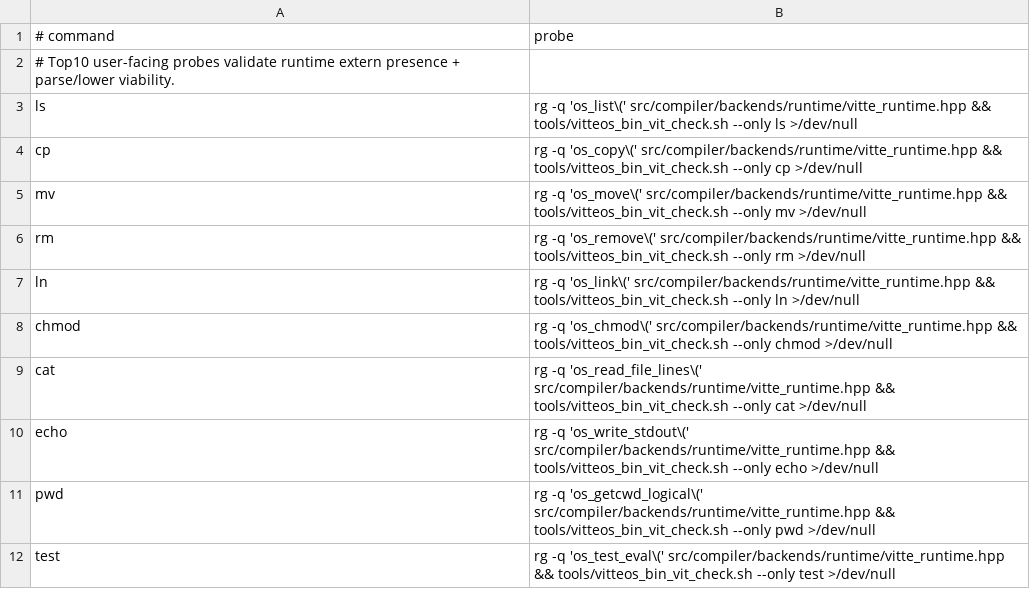
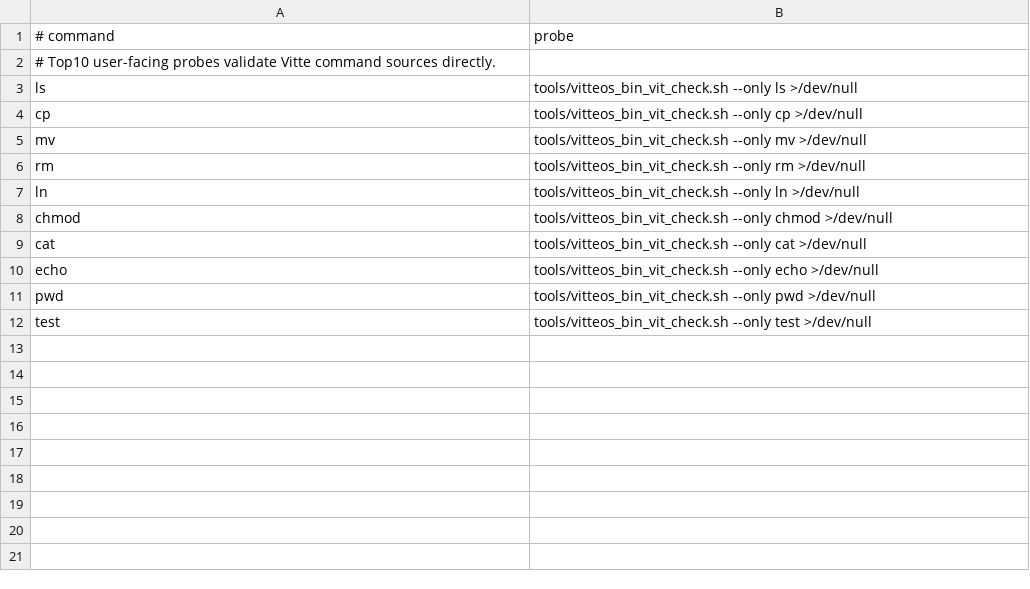
Before and after one commit to vitte-lang/vitte, a TSV file: tools/bin_quality/runtime_smoke_probes.tsv, drawn as a sheet.

Commit message:
CPP -> Vitte compiler tools
Co-Authored-By: Kapra Foster <235321097+Kapra-foster@users.noreply.github.com>
Co-Authored-By: Strauß <235197628+GoGinx@users.noreply.github.com>

```diff
--- a/tools/bin_quality/runtime_smoke_probes.tsv
+++ b/tools/bin_quality/runtime_smoke_probes.tsv
@@ -1,12 +1,12 @@
 # command|probe
-# Top10 user-facing probes validate runtime extern presence + parse/lower viability.
-ls|rg -q 'os_list\(' src/compiler/backends/runtime/vitte_runtime.hpp && tools/vitteos_bin_vit_check.sh --only ls >/dev/null
-cp|rg -q 'os_copy\(' src/compiler/backends/runtime/vitte_runtime.hpp && tools/vitteos_bin_vit_check.sh --only cp >/dev/null
-mv|rg -q 'os_move\(' src/compiler/backends/runtime/vitte_runtime.hpp && tools/vitteos_bin_vit_check.sh --only mv >/dev/null
-rm|rg -q 'os_remove\(' src/compiler/backends/runtime/vitte_runtime.hpp && tools/vitteos_bin_vit_check.sh --only rm >/dev/null
-ln|rg -q 'os_link\(' src/compiler/backends/runtime/vitte_runtime.hpp && tools/vitteos_bin_vit_check.sh --only ln >/dev/null
-chmod|rg -q 'os_chmod\(' src/compiler/backends/runtime/vitte_runtime.hpp && tools/vitteos_bin_vit_check.sh --only chmod >/dev/null
-cat|rg -q 'os_read_file_lines\(' src/compiler/backends/runtime/vitte_runtime.hpp && tools/vitteos_bin_vit_check.sh --only cat >/dev/null
-echo|rg -q 'os_write_stdout\(' src/compiler/backends/runtime/vitte_runtime.hpp && tools/vitteos_bin_vit_check.sh --only echo >/dev/null
-pwd|rg -q 'os_getcwd_logical\(' src/compiler/backends/runtime/vitte_runtime.hpp && tools/vitteos_bin_vit_check.sh --only pwd >/dev/null
-test|rg -q 'os_test_eval\(' src/compiler/backends/runtime/vitte_runtime.hpp && tools/vitteos_bin_vit_check.sh --only test >/dev/null
+# Top10 user-facing probes validate Vitte command sources directly.
+ls|tools/vitteos_bin_vit_check.sh --only ls >/dev/null
+cp|tools/vitteos_bin_vit_check.sh --only cp >/dev/null
+mv|tools/vitteos_bin_vit_check.sh --only mv >/dev/null
+rm|tools/vitteos_bin_vit_check.sh --only rm >/dev/null
+ln|tools/vitteos_bin_vit_check.sh --only ln >/dev/null
+chmod|tools/vitteos_bin_vit_check.sh --only chmod >/dev/null
+cat|tools/vitteos_bin_vit_check.sh --only cat >/dev/null
+echo|tools/vitteos_bin_vit_check.sh --only echo >/dev/null
+pwd|tools/vitteos_bin_vit_check.sh --only pwd >/dev/null
+test|tools/vitteos_bin_vit_check.sh --only test >/dev/null
```
Also changed, not shown: 35 other files.
